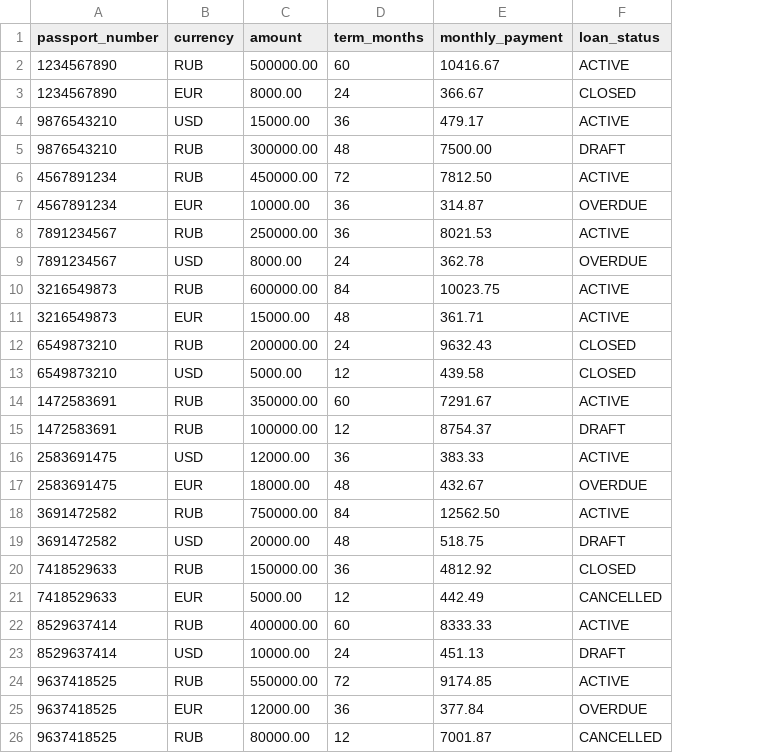
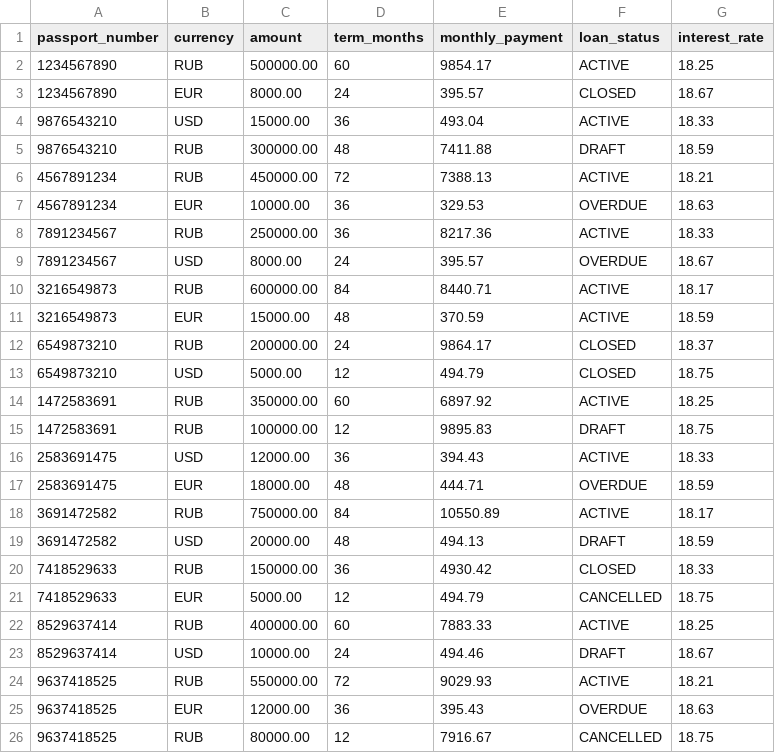
Before and after one commit to beeeekon/creditManagConsole, a CSV file: src/main/resources/db/changelog/data/loans.csv, drawn as a sheet; the diff names each change by its address in the sheet, - before the commit and + after, or states it on an @@ line.

Commit message:
Исправлена таблица loan и данные: - добавлена колонка interestRate - добавлено описание бизнес-логики(неполное) - добавлены данные с новой колонкой (данные соответствуют логике) - добавлены changeLog для обновления таблиц - исправлены ошибки работы liquibase о несоответсвии id и блокировке системы

```diff
--- a/src/main/resources/db/changelog/data/loans.csv
+++ b/src/main/resources/db/changelog/data/loans.csv
+column G (interest_rate), rows 2-26: 18.25 | 18.67 | 18.33 | 18.59 | 18.21 | 18.63 | 18.33 | 18.67 | 18.17 | 18.59 | 18.37 | 18.75 | 18.25 | 18.75 | 18.33 | 18.59 | 18.17 | 18.59 | 18.33 | 18.75 | 18.25 | 18.67 | 18.21 | 18.63 | 18.75
-E2 (monthly_payment): 10416.67
+E2 (monthly_payment): 9854.17
-E3 (monthly_payment): 366.67
+E3 (monthly_payment): 395.57
-E4 (monthly_payment): 479.17
+E4 (monthly_payment): 493.04
-E5 (monthly_payment): 7500.00
+E5 (monthly_payment): 7411.88
-E6 (monthly_payment): 7812.50
+E6 (monthly_payment): 7388.13
-E7 (monthly_payment): 314.87
+E7 (monthly_payment): 329.53
-E8 (monthly_payment): 8021.53
+E8 (monthly_payment): 8217.36
-E9 (monthly_payment): 362.78
+E9 (monthly_payment): 395.57
-E10 (monthly_payment): 10023.75
+E10 (monthly_payment): 8440.71
-E11 (monthly_payment): 361.71
+E11 (monthly_payment): 370.59
-E12 (monthly_payment): 9632.43
+E12 (monthly_payment): 9864.17
-E13 (monthly_payment): 439.58
+E13 (monthly_payment): 494.79
-E14 (monthly_payment): 7291.67
+E14 (monthly_payment): 6897.92
-E15 (monthly_payment): 8754.37
+E15 (monthly_payment): 9895.83
-E16 (monthly_payment): 383.33
+E16 (monthly_payment): 394.43
-E17 (monthly_payment): 432.67
+E17 (monthly_payment): 444.71
-E18 (monthly_payment): 12562.50
+E18 (monthly_payment): 10550.89
-E19 (monthly_payment): 518.75
+E19 (monthly_payment): 494.13
-E20 (monthly_payment): 4812.92
+E20 (monthly_payment): 4930.42
-E21 (monthly_payment): 442.49
+E21 (monthly_payment): 494.79
-E22 (monthly_payment): 8333.33
+E22 (monthly_payment): 7883.33
-E23 (monthly_payment): 451.13
+E23 (monthly_payment): 494.46
-E24 (monthly_payment): 9174.85
+E24 (monthly_payment): 9029.93
-E25 (monthly_payment): 377.84
+E25 (monthly_payment): 395.43
-E26 (monthly_payment): 7001.87
+E26 (monthly_payment): 7916.67
```
Also changed, not shown: 7 other files.
